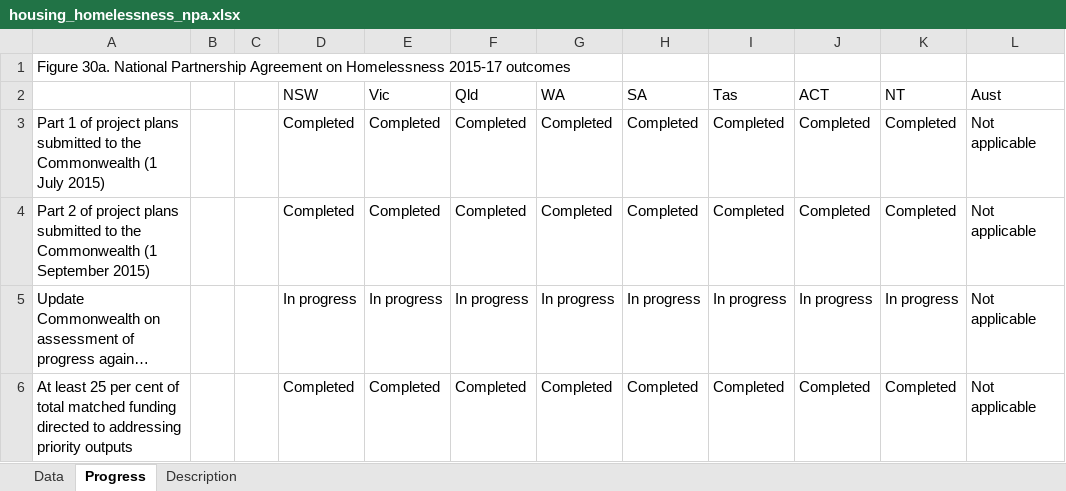
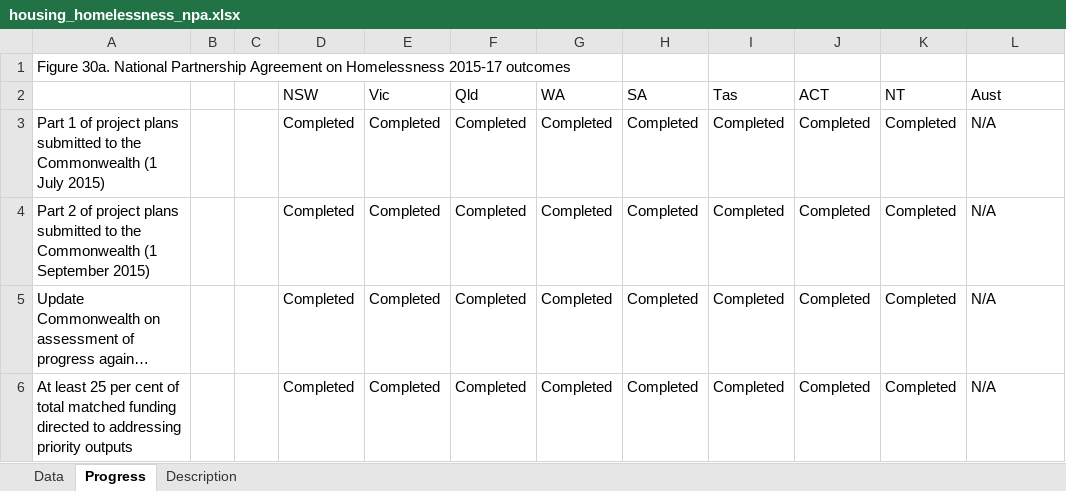
Before and after one commit to NICTA/openboard, an Excel workbook: dashboard_loader/housing_homelessness_npa_uploader/housing_homelessness_npa.xlsx, sheet Progress, drawn as a sheet; long unchanged cells end in …; values as stored, in another font and other column widths than the file's, no borders; the diff names each change by its address in the sheet, - before the commit and + after, or states it on an @@ line.

```diff
--- a/dashboard_loader/housing_homelessness_npa_uploader/housing_homelessness_npa.xlsx (sheet Progress)
+++ b/dashboard_loader/housing_homelessness_npa_uploader/housing_homelessness_npa.xlsx (sheet Progress)
-L3:L6 (Aust): Not applicable
+L3:L6 (Aust): N/A
-D5 (NSW): In progress
+D5 (NSW): Completed
-E5 (Vic): In progress
+E5 (Vic): Completed
-F5 (Qld): In progress
+F5 (Qld): Completed
-G5 (WA): In progress
+G5 (WA): Completed
-H5 (SA): In progress
+H5 (SA): Completed
-I5 (Tas): In progress
+I5 (Tas): Completed
-J5 (ACT): In progress
+J5 (ACT): Completed
-K5 (NT): In progress
+K5 (NT): Completed
```
Also changed, not shown: sheet Data, sheet Description, dashboard_loader/education_yr12_2015_uploader/education_yr12_2015.xlsx, 22 other files.
